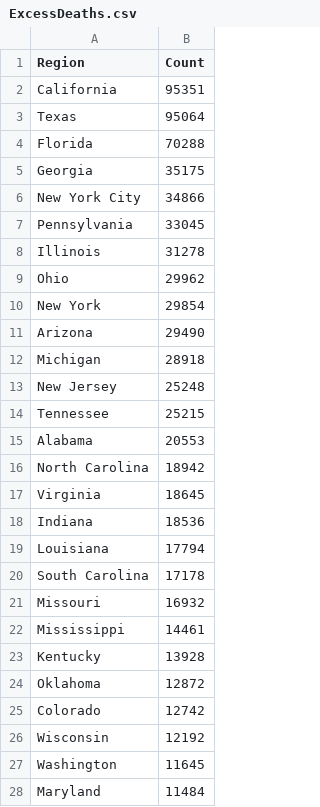
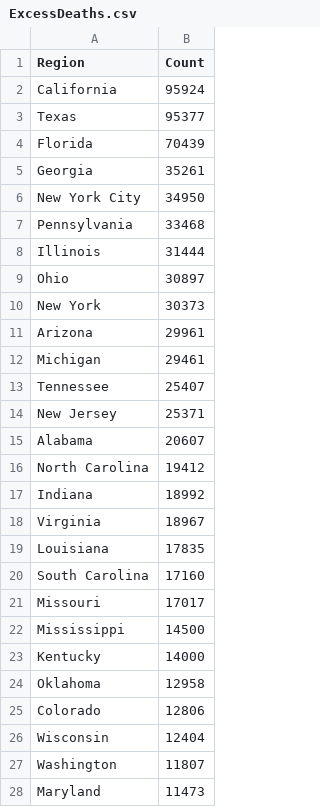
Before and after one commit to mcculley/mcculley.github.io, a CSV file: VisualizingObservedDeaths/ExcessDeaths.csv, drawn as a sheet; only a part is shown; the diff covers the shown part only.

```diff
--- a/VisualizingObservedDeaths/ExcessDeaths.csv
+++ b/VisualizingObservedDeaths/ExcessDeaths.csv
@@ -1,28 +1,28 @@
 Region,Count
-California,95351
-Texas,95064
-Florida,70288
-Georgia,35175
-New York City,34866
-Pennsylvania,33045
-Illinois,31278
-Ohio,29962
-New York,29854
-Arizona,29490
-Michigan,28918
-New Jersey,25248
-Tennessee,25215
-Alabama,20553
-North Carolina,18942
-Virginia,18645
-Indiana,18536
-Louisiana,17794
-South Carolina,17178
-Missouri,16932
-Mississippi,14461
-Kentucky,13928
-Oklahoma,12872
-Colorado,12742
-Wisconsin,12192
-Washington,11645
-Maryland,11484
+California,95924
+Texas,95377
+Florida,70439
+Georgia,35261
+New York City,34950
+Pennsylvania,33468
+Illinois,31444
+Ohio,30897
+New York,30373
+Arizona,29961
+Michigan,29461
+Tennessee,25407
+New Jersey,25371
+Alabama,20607
+North Carolina,19412
+Indiana,18992
+Virginia,18967
+Louisiana,17835
+South Carolina,17160
+Missouri,17017
+Mississippi,14500
+Kentucky,14000
+Oklahoma,12958
+Colorado,12806
+Wisconsin,12404
+Washington,11807
+Maryland,11473
```
Also changed, not shown: 25 edited cells elsewhere in this file, VisualizingObservedDeaths/DeathsPer100000-triples.csv, VisualizingObservedDeaths/DeathsPer100000.csv, 55 other files.
